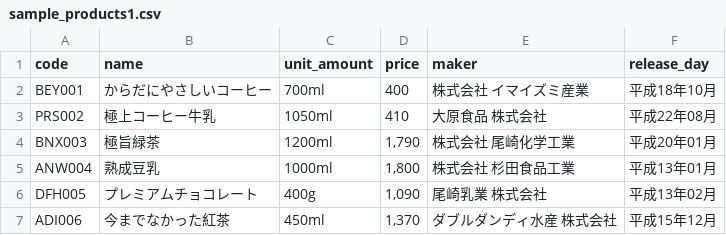
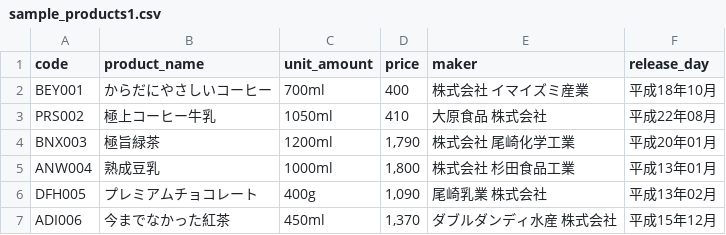
Before and after one commit to 28kayak/Sample_Data_For_Solr, a CSV file: sample_products_data_csv/sample_products1.csv, drawn as a sheet; only a part is shown.

Commit message:
fix: obtaining product_name

```diff
--- a/sample_products_data_csv/sample_products1.csv
+++ b/sample_products_data_csv/sample_products1.csv
@@ -1,2 +1,2 @@
-code,name,unit_amount,price,maker,release_day
+code,product_name,unit_amount,price,maker,release_day
 BEY001,からだにやさしいコーヒー,700ml,400,株式会社 イマイズミ産業,平成18年10月
```
Also changed, not shown: sample_products_data_csv/sample_products2.csv, sample_products_data_csv/sample_products3.csv, 4 other files.
